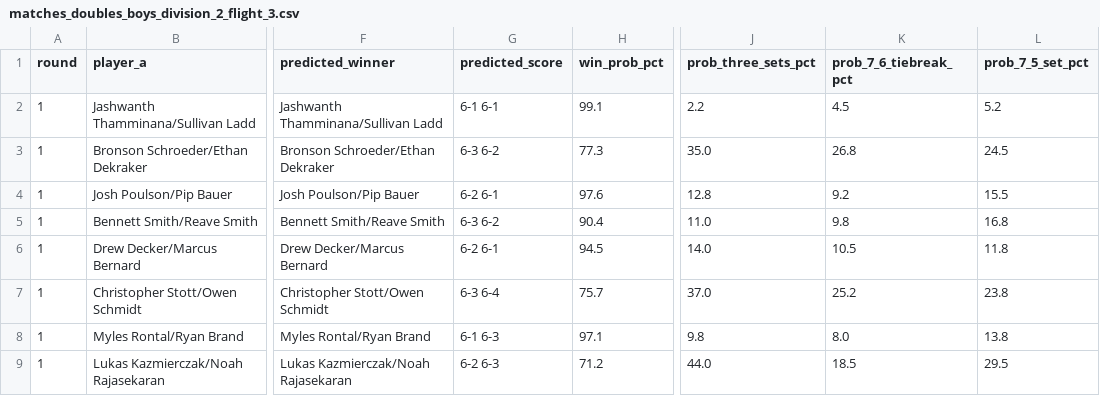
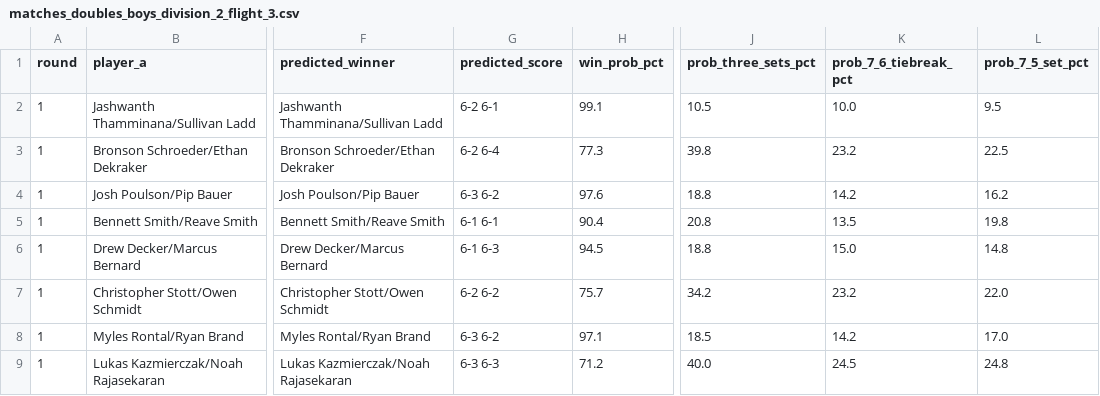
Before and after one commit to jojojoshshsh/MHSAA_tennis_seeder, a CSV file: docs/csv/predictions/matches_doubles_boys_division_2_flight_3.csv, drawn as a sheet; only a part is shown, gaps mark what is left out; the diff covers the shown part only; the diff names each change by its address in the sheet, - before the commit and + after, or states it on an @@ line.

```diff
--- a/docs/csv/predictions/matches_doubles_boys_division_2_flight_3.csv
+++ b/docs/csv/predictions/matches_doubles_boys_division_2_flight_3.csv
-G2 (predicted_score): 6-1 6-1
+G2 (predicted_score): 6-2 6-1
-J2 (prob_three_sets_pct): 2.2
+J2 (prob_three_sets_pct): 10.5
-K2 (prob_7_6_tiebreak_pct): 4.5
+K2 (prob_7_6_tiebreak_pct): 10.0
-L2 (prob_7_5_set_pct): 5.2
+L2 (prob_7_5_set_pct): 9.5
-G3 (predicted_score): 6-3 6-2
+G3 (predicted_score): 6-2 6-4
-J3 (prob_three_sets_pct): 35.0
+J3 (prob_three_sets_pct): 39.8
-K3 (prob_7_6_tiebreak_pct): 26.8
+K3 (prob_7_6_tiebreak_pct): 23.2
-L3 (prob_7_5_set_pct): 24.5
+L3 (prob_7_5_set_pct): 22.5
-G4 (predicted_score): 6-2 6-1
+G4 (predicted_score): 6-3 6-2
-J4 (prob_three_sets_pct): 12.8
+J4 (prob_three_sets_pct): 18.8
-K4 (prob_7_6_tiebreak_pct): 9.2
+K4 (prob_7_6_tiebreak_pct): 14.2
-L4 (prob_7_5_set_pct): 15.5
+L4 (prob_7_5_set_pct): 16.2
-G5 (predicted_score): 6-3 6-2
+G5 (predicted_score): 6-1 6-1
-J5 (prob_three_sets_pct): 11.0
+J5 (prob_three_sets_pct): 20.8
-K5 (prob_7_6_tiebreak_pct): 9.8
+K5 (prob_7_6_tiebreak_pct): 13.5
-L5 (prob_7_5_set_pct): 16.8
+L5 (prob_7_5_set_pct): 19.8
-G6 (predicted_score): 6-2 6-1
+G6 (predicted_score): 6-1 6-3
-J6 (prob_three_sets_pct): 14.0
+J6 (prob_three_sets_pct): 18.8
-K6 (prob_7_6_tiebreak_pct): 10.5
+K6 (prob_7_6_tiebreak_pct): 15.0
-L6 (prob_7_5_set_pct): 11.8
+L6 (prob_7_5_set_pct): 14.8
-G7 (predicted_score): 6-3 6-4
+G7 (predicted_score): 6-2 6-2
-J7 (prob_three_sets_pct): 37.0
+J7 (prob_three_sets_pct): 34.2
-K7 (prob_7_6_tiebreak_pct): 25.2
+K7 (prob_7_6_tiebreak_pct): 23.2
-L7 (prob_7_5_set_pct): 23.8
+L7 (prob_7_5_set_pct): 22.0
-G8 (predicted_score): 6-1 6-3
+G8 (predicted_score): 6-3 6-2
-J8 (prob_three_sets_pct): 9.8
+J8 (prob_three_sets_pct): 18.5
-K8 (prob_7_6_tiebreak_pct): 8.0
+K8 (prob_7_6_tiebreak_pct): 14.2
-L8 (prob_7_5_set_pct): 13.8
+L8 (prob_7_5_set_pct): 17.0
-G9 (predicted_score): 6-2 6-3
+G9 (predicted_score): 6-3 6-3
-J9 (prob_three_sets_pct): 44.0
+J9 (prob_three_sets_pct): 40.0
-K9 (prob_7_6_tiebreak_pct): 18.5
+K9 (prob_7_6_tiebreak_pct): 24.5
-L9 (prob_7_5_set_pct): 29.5
+L9 (prob_7_5_set_pct): 24.8
```
Also changed, not shown: 83 edited cells elsewhere in this file, docs/csv/predictions/matches_doubles_boys_division_4_flight_4.csv, docs/csv/predictions/matches_singles_boys_division_1_flight_3.csv, 31 other files.
